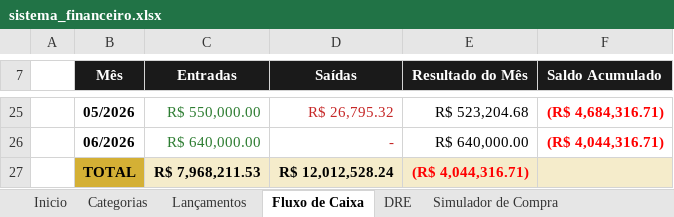
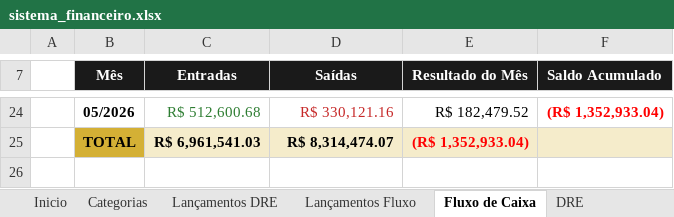
Before and after one commit to thaysmoraes-lab/Sistema_Financeiro_CODI, an Excel workbook: sistema_financeiro.xlsx, sheet Fluxo de Caixa, drawn as a sheet; only a part is shown, gaps mark what is left out; values as stored, in another font and other column widths than the file's, no borders; charts and pictures not drawn; removed rows and columns are numbered as before the commit, all else as after; the diff covers the shown part only; the diff names each change by its address in the sheet, - before the commit and + after, or states it on an @@ line.

```diff
--- a/sistema_financeiro.xlsx (sheet Fluxo de Caixa)
+++ b/sistema_financeiro.xlsx (sheet Fluxo de Caixa)
-sheet tab: Lançamentos
+sheet tab: Lançamentos DRE
+sheet tab: Lançamentos Fluxo
-C24 (Entradas): R$ 550,000.00
+C24 (Entradas): R$ 512,600.68
-D24 (Saídas): R$ 26,795.32
+D24 (Saídas): R$ 330,121.16
-E24 (Resultado do Mês): R$ 523,204.68
+E24 (Resultado do Mês): R$ 182,479.52
-F24 (Saldo Acumulado): (R$ 4,684,316.71)
+F24 (Saldo Acumulado): (R$ 1,352,933.04)
-row 26:  | 06/2026 | R$ 640,000.00 | - | R$ 640,000.00 | (R$ 4,044,316.71)
-C25 (Entradas): R$ 7,968,211.53
+C25 (Entradas): R$ 6,961,541.03
-D25 (Saídas): R$ 12,012,528.24
+D25 (Saídas): R$ 8,314,474.07
-E25 (Resultado do Mês): (R$ 4,044,316.71)
+E25 (Resultado do Mês): (R$ 1,352,933.04)
```
Also changed, not shown: 1 removed row, 57 edited cells and cell formats elsewhere in this sheet, sheet Lançamentos DRE, sheet DRE, formulas that keep their value, charts or pictures, 1 other file.
